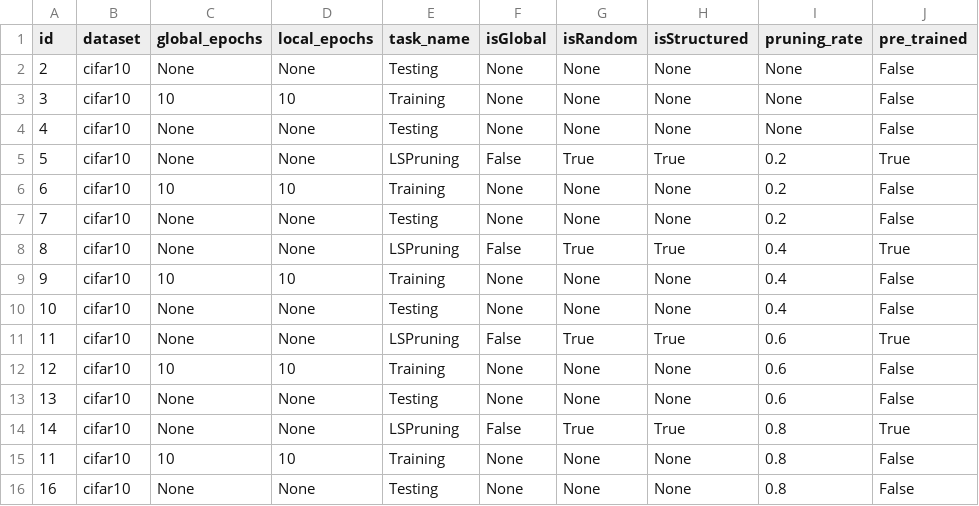
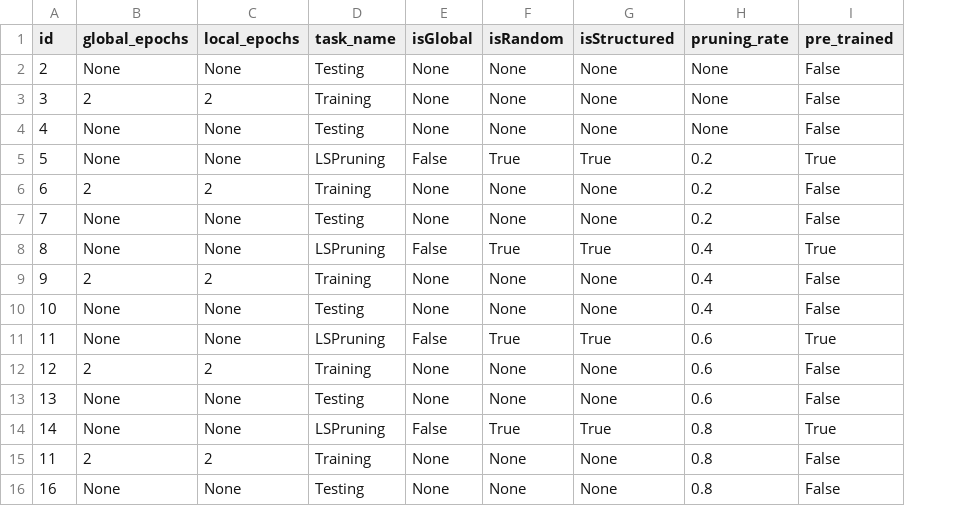
Before and after one commit to alemsc99/simulator_4.0, a CSV file: jobs.csv, drawn as a sheet; removed rows and columns are numbered as before the commit, all else as after; the diff names each change by its address in the sheet, - before the commit and + after, or states it on an @@ line.

```diff
--- a/jobs.csv
+++ b/jobs.csv
-column B (dataset), rows 2-16: all cifar10
-B3 (global_epochs): 10
+B3 (global_epochs): 2
-C3 (local_epochs): 10
+C3 (local_epochs): 2
-B6 (global_epochs): 10
+B6 (global_epochs): 2
-C6 (local_epochs): 10
+C6 (local_epochs): 2
-B9 (global_epochs): 10
+B9 (global_epochs): 2
-C9 (local_epochs): 10
+C9 (local_epochs): 2
-B12 (global_epochs): 10
+B12 (global_epochs): 2
-C12 (local_epochs): 10
+C12 (local_epochs): 2
-B15 (global_epochs): 10
+B15 (global_epochs): 2
-C15 (local_epochs): 10
+C15 (local_epochs): 2
```
Also changed, not shown: 7 other files.
